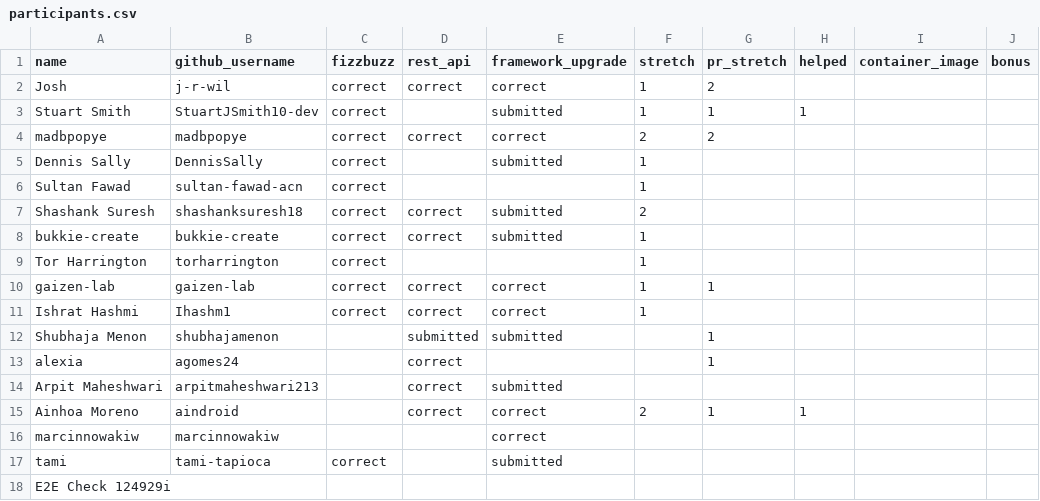
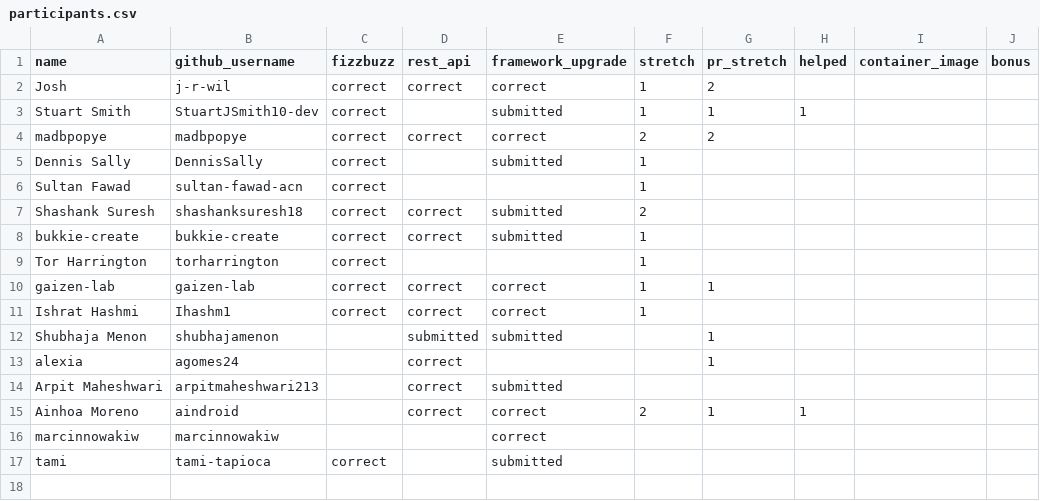
Before and after one commit to 01Gibbs/leaderboard-sandbox, a CSV file: participants.csv, drawn as a sheet.

```diff
--- a/participants.csv
+++ b/participants.csv
@@ -17,2 +17 @@ marcinnowakiw,marcinnowakiw,,,correct,,,,,
 tami,tami-tapioca,correct,,submitted,,,,,
-E2E Check 124929i,,,,,,,,,
```
Also changed, not shown: 1 other file.
